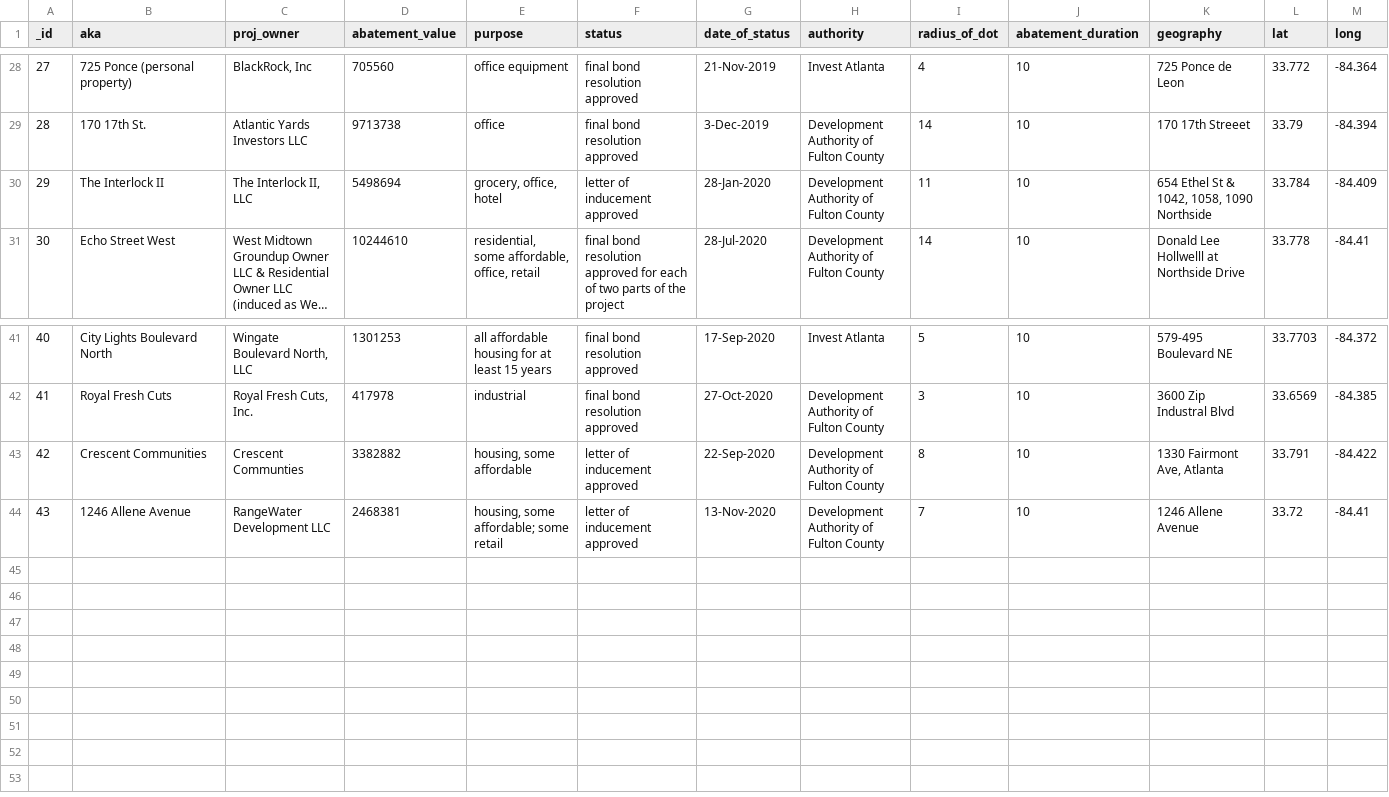
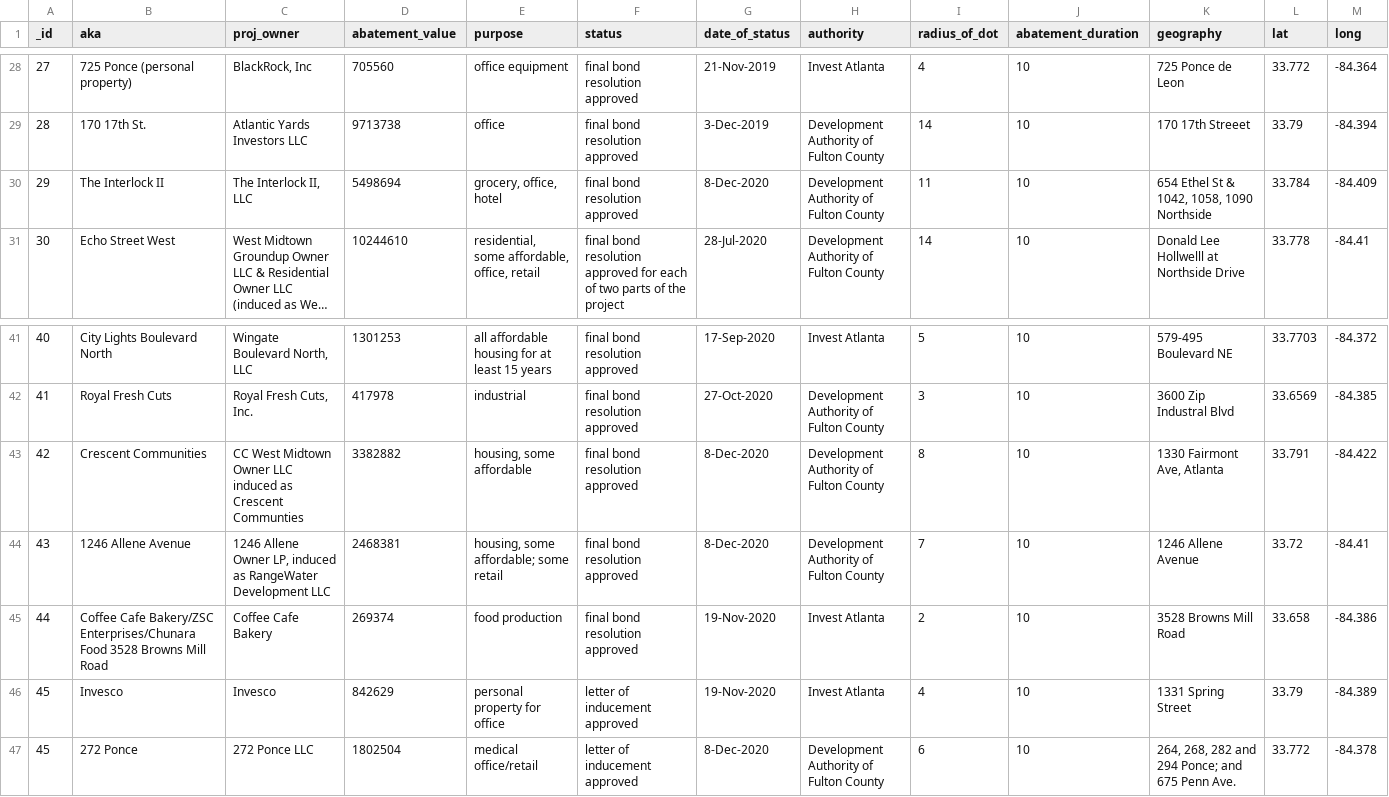
Before and after one commit to saportareport/tax-discounts, a CSV file: static/abatements.csv, drawn as a sheet; only a part is shown, gaps mark what is left out; long unchanged cells end in …; the diff names each change by its address in the sheet, - before the commit and + after, or states it on an @@ line.

Commit message:
Add files via upload
update with dafc data of 12/8 and invest atlanta data of 11/19

```diff
--- a/static/abatements.csv
+++ b/static/abatements.csv
-F30 (status): letter of inducement approved
+F30 (status): final bond resolution approved
-G30 (date_of_status): 28-Jan-2020
+G30 (date_of_status): 8-Dec-2020
-C43 (proj_owner): Crescent Communties
+C43 (proj_owner): CC West Midtown Owner LLC induced as Crescent Communties
-F43:F44 (status): letter of inducement approved
+F43:F44 (status): final bond resolution approved
-G43 (date_of_status): 22-Sep-2020
+G43 (date_of_status): 8-Dec-2020
-C44 (proj_owner): RangeWater Development LLC
+C44 (proj_owner): 1246 Allene Owner LP, induced as RangeWater Development LLC
-G44 (date_of_status): 13-Nov-2020
+G44 (date_of_status): 8-Dec-2020
+row 45: 44 | Coffee Cafe Bakery/ZSC Enterprises/Chunara Food 3528 Browns Mill Road | Coffee Cafe Bakery | 269374 | food production | final bond resolution approved | 19-Nov-2020 | Invest Atlanta | 2 | 10 | 3528 Browns Mill Road | 33.658 | -84.386
+row 46: 45 | Invesco | Invesco | 842629 | personal property for office | letter of inducement approved | 19-Nov-2020 | Invest Atlanta | 4 | 10 | 1331 Spring Street | 33.79 | -84.389
+row 47: 45 | 272 Ponce | 272 Ponce LLC | 1802504 | medical office/retail | letter of inducement approved | 8-Dec-2020 | Development Authority of Fulton County | 6 | 10 | 264, 268, 282 and 294 Ponce; and 675 Penn Ave. | 33.772 | -84.378
```
